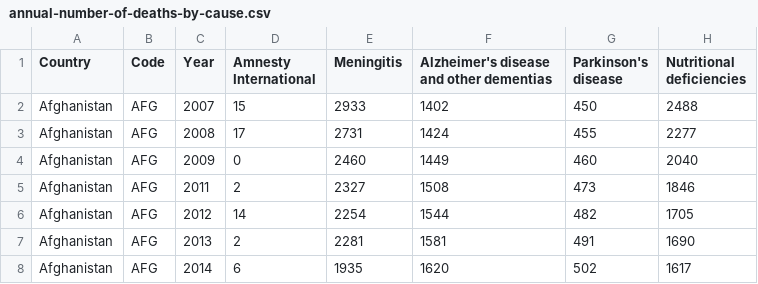
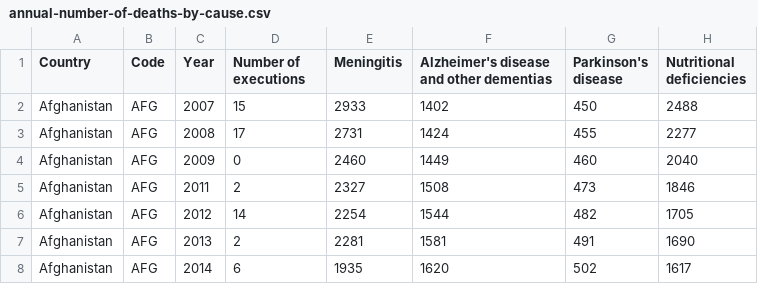
Before and after one commit to Yangtaisu/Really3Q-Assignment4, a CSV file: Data/annual-number-of-deaths-by-cause.csv, drawn as a sheet; only a part is shown; the diff names each change by its address in the sheet, - before the commit and + after, or states it on an @@ line.

```diff
--- a/Data/annual-number-of-deaths-by-cause.csv
+++ b/Data/annual-number-of-deaths-by-cause.csv
-D1: Amnesty International
+D1: Number of executions
```
Also changed, not shown: 1 other file.
